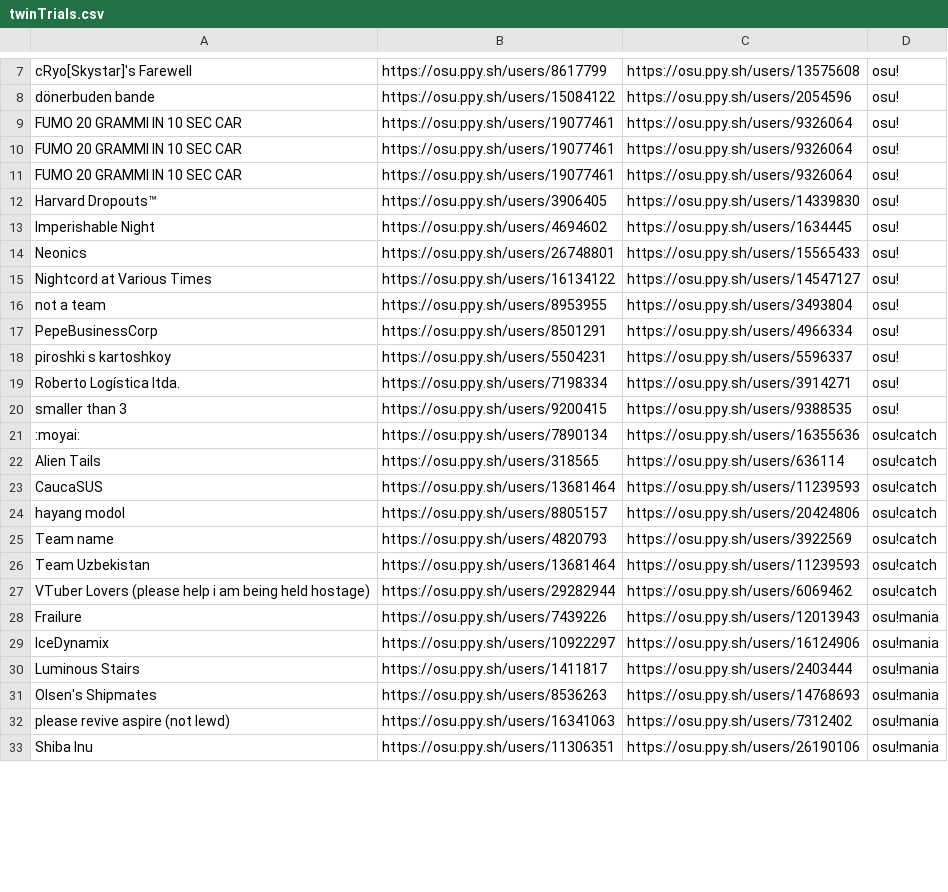
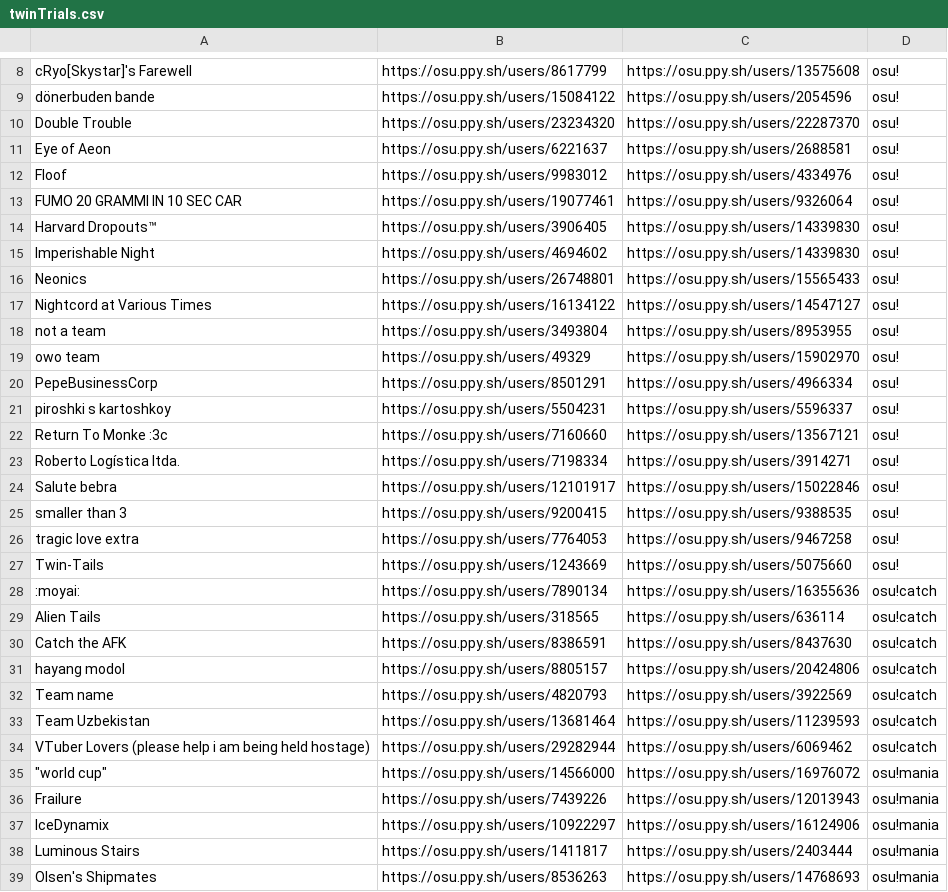
Before and after one commit to pishifat/osu-markdown-table-generator, a CSV file: twinTrials.csv, drawn as a sheet; only a part is shown, gaps mark what is left out; the shorter side is filled out with more unchanged rows; the diff covers the shown part only.

Commit message:
more twin trials

```diff
--- a/twinTrials.csv
+++ b/twinTrials.csv
@@ -8,17 +9,23 @@ cRyo[Skystar]'s Farewell,https://osu.ppy.sh/users/8617799,https://osu.ppy.sh/use
 dönerbuden bande,https://osu.ppy.sh/users/15084122,https://osu.ppy.sh/users/2054596,osu!
-FUMO 20 GRAMMI IN 10 SEC CAR,https://osu.ppy.sh/users/19077461,https://osu.ppy.sh/users/9326064,osu!
-FUMO 20 GRAMMI IN 10 SEC CAR ,https://osu.ppy.sh/users/19077461,https://osu.ppy.sh/users/9326064,osu!
+Double Trouble,https://osu.ppy.sh/users/23234320,https://osu.ppy.sh/users/22287370,osu!
+Eye of Aeon,https://osu.ppy.sh/users/6221637,https://osu.ppy.sh/users/2688581,osu!
+Floof,https://osu.ppy.sh/users/9983012,https://osu.ppy.sh/users/4334976,osu!
 FUMO 20 GRAMMI IN 10 SEC CAR ,https://osu.ppy.sh/users/19077461,https://osu.ppy.sh/users/9326064,osu!
 Harvard Dropouts™,https://osu.ppy.sh/users/3906405,https://osu.ppy.sh/users/14339830,osu!
-Imperishable Night,https://osu.ppy.sh/users/4694602,https://osu.ppy.sh/users/1634445,osu!
+Imperishable Night,https://osu.ppy.sh/users/4694602,https://osu.ppy.sh/users/14339830,osu!
 Neonics,https://osu.ppy.sh/users/26748801,https://osu.ppy.sh/users/15565433,osu!
 Nightcord at Various Times,https://osu.ppy.sh/users/16134122,https://osu.ppy.sh/users/14547127,osu!
-not a team,https://osu.ppy.sh/users/8953955,https://osu.ppy.sh/users/3493804,osu!
+not a team,https://osu.ppy.sh/users/3493804,https://osu.ppy.sh/users/8953955,osu!
+owo team,https://osu.ppy.sh/users/49329,https://osu.ppy.sh/users/15902970,osu!
 PepeBusinessCorp,https://osu.ppy.sh/users/8501291,https://osu.ppy.sh/users/4966334,osu!
 piroshki s kartoshkoy,https://osu.ppy.sh/users/5504231,https://osu.ppy.sh/users/5596337,osu!
+Return To Monke :3c,https://osu.ppy.sh/users/7160660,https://osu.ppy.sh/users/13567121,osu!
 Roberto Logística ltda.,https://osu.ppy.sh/users/7198334,https://osu.ppy.sh/users/3914271,osu!
+Salute bebra,https://osu.ppy.sh/users/12101917,https://osu.ppy.sh/users/15022846,osu!
 smaller than 3,https://osu.ppy.sh/users/9200415,https://osu.ppy.sh/users/9388535,osu!
+tragic love extra,https://osu.ppy.sh/users/7764053,https://osu.ppy.sh/users/9467258,osu!
+Twin-Tails,https://osu.ppy.sh/users/1243669,https://osu.ppy.sh/users/5075660,osu!
 :moyai:,https://osu.ppy.sh/users/7890134,https://osu.ppy.sh/users/16355636,osu!catch
 Alien Tails,https://osu.ppy.sh/users/318565,https://osu.ppy.sh/users/636114,osu!catch
-CaucaSUS,https://osu.ppy.sh/users/13681464,https://osu.ppy.sh/users/11239593,osu!catch
+Catch the AFK,https://osu.ppy.sh/users/8386591,https://osu.ppy.sh/users/8437630,osu!catch
 hayang modol,https://osu.ppy.sh/users/8805157,https://osu.ppy.sh/users/20424806,osu!catch
@@ -27,2 +34,3 @@ Team Uzbekistan,https://osu.ppy.sh/users/13681464,https://osu.ppy.sh/users/11239
 VTuber Lovers (please help i am being held hostage),https://osu.ppy.sh/users/29282944,https://osu.ppy.sh/users/6069462,osu!catch
+"""world cup""",https://osu.ppy.sh/users/14566000,https://osu.ppy.sh/users/16976072,osu!mania
 Frailure,https://osu.ppy.sh/users/7439226,https://osu.ppy.sh/users/12013943,osu!mania
```
Also changed, not shown: 8 added rows and 1 moved row elsewhere in this file, 2 other files.
